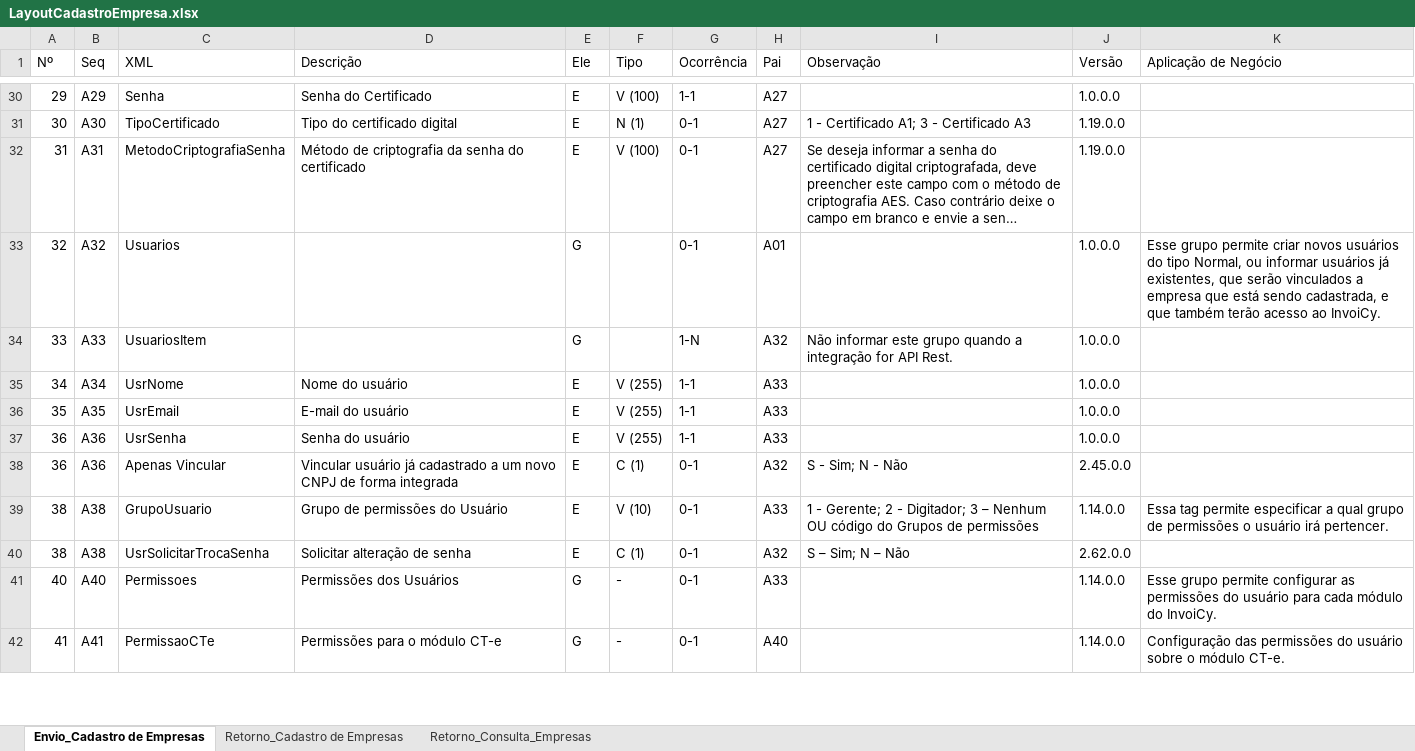
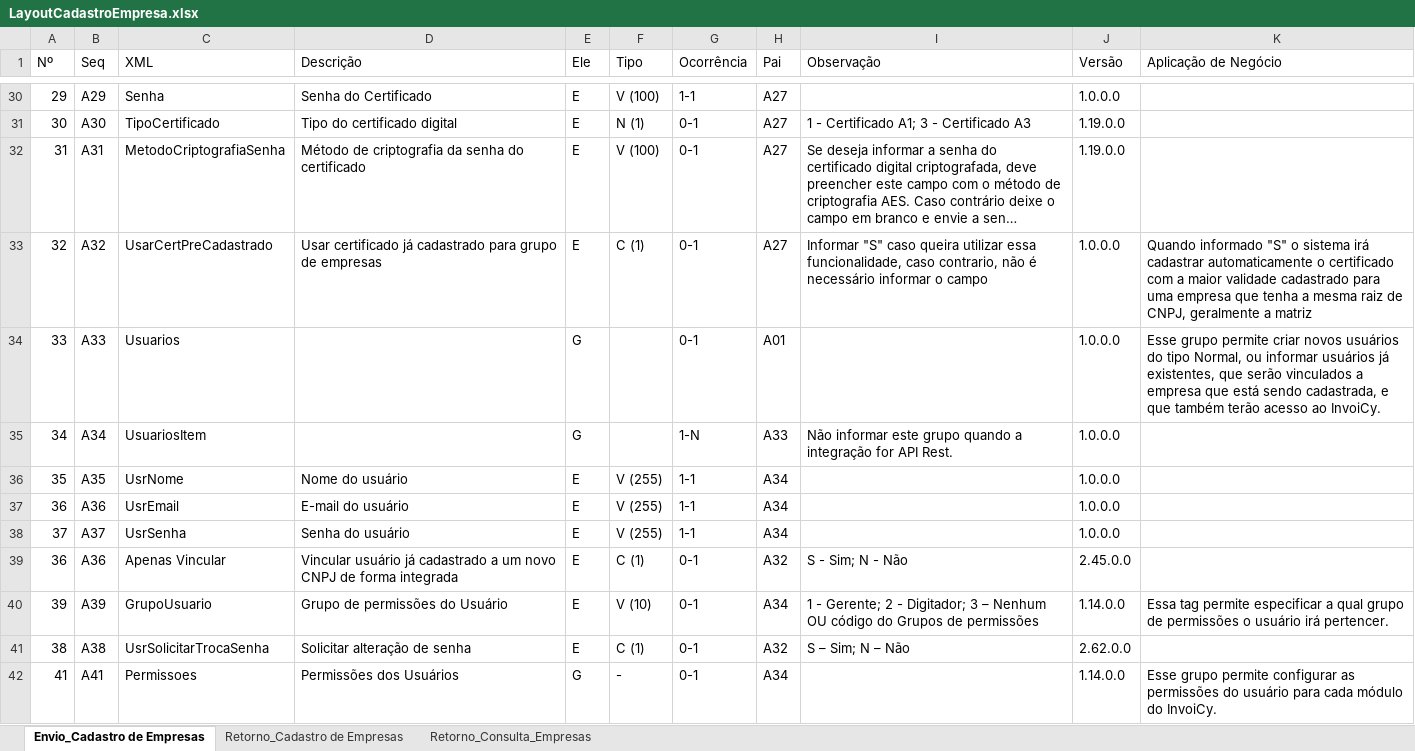
Before and after one commit to migrate-company/integracao-InvoiCy-BR, an Excel workbook: Cadastro de empresa/Layouts/LayoutCadastroEmpresa.xlsx, sheet Envio_Cadastro de Empresas, drawn as a sheet; only a part is shown, gaps mark what is left out; long unchanged cells end in …; values as stored, in another font and other column widths than the file's, no cell formats; conditional formats not drawn; removed rows and columns are numbered as before the commit, all else as after; the diff covers the shown part only; the diff names each change by its address in the sheet, - before the commit and + after, or states it on an @@ line.

Commit message:
Inclusão do campo UsarCertPreCadastrado

```diff
--- a/Cadastro de empresa/Layouts/LayoutCadastroEmpresa.xlsx (sheet Envio_Cadastro de Empresas)
+++ b/Cadastro de empresa/Layouts/LayoutCadastroEmpresa.xlsx (sheet Envio_Cadastro de Empresas)
-C33 (XML): Usuarios
+C33 (XML): UsarCertPreCadastrado
-D33 (Descrição): (empty)
+D33 (Descrição): Usar certificado já cadastrado para grupo de empresas
-E33 (Ele): G
+E33 (Ele): E
-F33 (Tipo): (empty)
+F33 (Tipo): C (1)
-H33 (Pai): A01
+H33 (Pai): A27
-I33 (Observação): (empty)
+I33 (Observação): Informar "S" caso queira utilizar essa funcionalidade, caso contrario, não é necessário informar o campo
-K33 (Aplicação de Negócio): Esse grupo permite criar novos usuários do tipo Normal, ou informar usuários já existentes, que serão vinculados a empresa que está sendo cadastrada, e que também terão acesso ao InvoiCy.
+K33 (Aplicação de Negócio): Quando informado "S" o sistema irá cadastrar automaticamente o certificado com a maior validade cadastrado para uma empresa que tenha a mesma raiz de CNPJ, geralmente a matriz
-C34 (XML): UsuariosItem
+C34 (XML): Usuarios
-G34 (Ocorrência): 1-N
+G34 (Ocorrência): 0-1
-H34 (Pai): A32
+H34 (Pai): A01
-I34 (Observação): Não informar este grupo quando a integração for API Rest.
+I34 (Observação): (empty)
-K34 (Aplicação de Negócio): (empty)
+K34 (Aplicação de Negócio): Esse grupo permite criar novos usuários do tipo Normal, ou informar usuários já existentes, que serão vinculados a empresa que está sendo cadastrada, e que também terão acesso ao InvoiCy.
-C35 (XML): UsrNome
+C35 (XML): UsuariosItem
-D35 (Descrição): Nome do usuário
+D35 (Descrição): (empty)
-E35 (Ele): E
+E35 (Ele): G
-F35 (Tipo): V (255)
+F35 (Tipo): (empty)
-G35 (Ocorrência): 1-1
+G35 (Ocorrência): 1-N
-I35 (Observação): (empty)
+I35 (Observação): Não informar este grupo quando a integração for API Rest.
-C36 (XML): UsrEmail
+C36 (XML): UsrNome
-D36 (Descrição): E-mail do usuário
+D36 (Descrição): Nome do usuário
-H36:H37 (Pai): A33
+H36:H37 (Pai): A34
-C37 (XML): UsrSenha
+C37 (XML): UsrEmail
-D37 (Descrição): Senha do usuário
+D37 (Descrição): E-mail do usuário
+row 38: 37 | A37 | UsrSenha | Senha do usuário | E | V (255) | 1-1 | A34 |  | 1.0.0.0
-A40 (Nº): 38
+A40 (Nº): 39
-B40 (Seq): A38
+B40 (Seq): A39
-H40 (Pai): A33
+H40 (Pai): A34
-row 41: 40 | A40 | Permissoes | Permissões dos Usuários | G | - | 0-1 | A33 |  | 1.14.0.0 | Esse grupo permite configurar as permissões do usuário para cada módulo do InvoiCy.
-C42 (XML): PermissaoCTe
+C42 (XML): Permissoes
-D42 (Descrição): Permissões para o módulo CT-e
+D42 (Descrição): Permissões dos Usuários
-H42 (Pai): A40
+H42 (Pai): A34
-K42 (Aplicação de Negócio): Configuração das permissões do usuário sobre o módulo CT-e.
+K42 (Aplicação de Negócio): Esse grupo permite configurar as permissões do usuário para cada módulo do InvoiCy.
```
Also changed, not shown: 3 added rows, 2 removed rows and 1148 edited cells elsewhere in this sheet, cell formats, formulas that keep their value.
